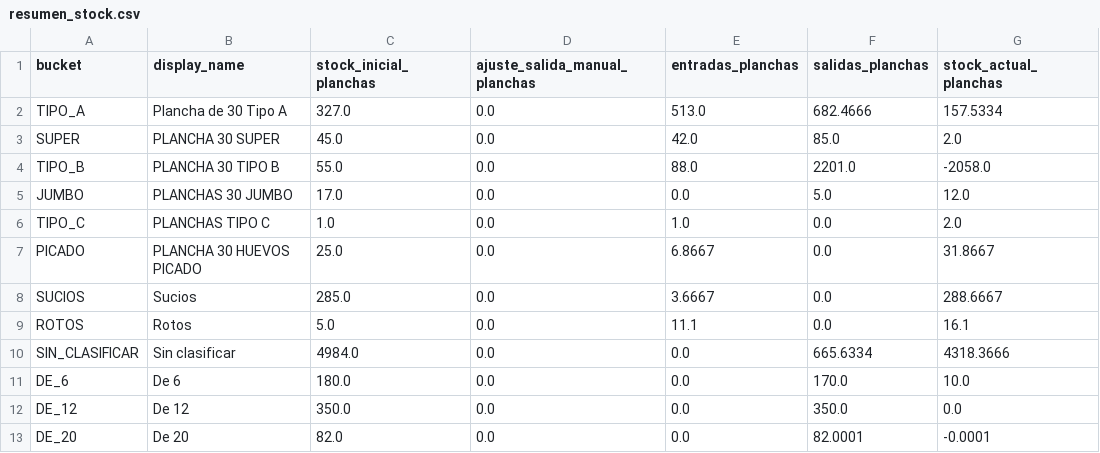
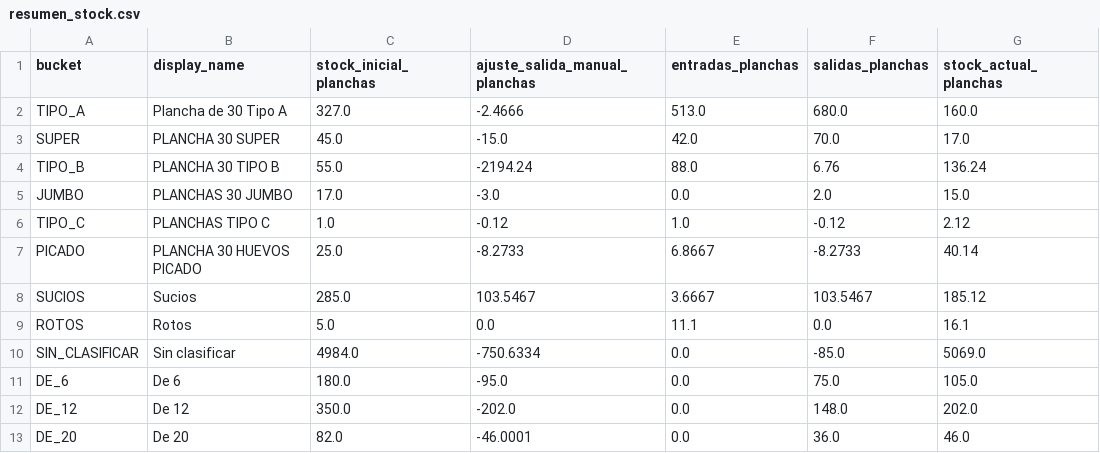
Before and after one commit to djsa97/dashboard-stock-huevos, a CSV file: stock_huevos_dashboard/data/resumen_stock.csv, drawn as a sheet.

```diff
--- a/stock_huevos_dashboard/data/resumen_stock.csv
+++ b/stock_huevos_dashboard/data/resumen_stock.csv
@@ -1,13 +1,13 @@
 bucket,display_name,stock_inicial_planchas,ajuste_salida_manual_planchas,entradas_planchas,salidas_planchas,stock_actual_planchas
-TIPO_A,Plancha de 30 Tipo A,327.0,0.0,513.0,682.4666,157.5334
-SUPER,PLANCHA 30 SUPER,45.0,0.0,42.0,85.0,2.0
-TIPO_B,PLANCHA 30 TIPO B,55.0,0.0,88.0,2201.0,-2058.0
-JUMBO,PLANCHAS 30 JUMBO,17.0,0.0,0.0,5.0,12.0
-TIPO_C,PLANCHAS TIPO C,1.0,0.0,1.0,0.0,2.0
-PICADO,PLANCHA 30 HUEVOS PICADO,25.0,0.0,6.8667,0.0,31.8667
-SUCIOS,Sucios,285.0,0.0,3.6667,0.0,288.6667
+TIPO_A,Plancha de 30 Tipo A,327.0,-2.4666,513.0,680.0,160.0
+SUPER,PLANCHA 30 SUPER,45.0,-15.0,42.0,70.0,17.0
+TIPO_B,PLANCHA 30 TIPO B,55.0,-2194.24,88.0,6.76,136.24
+JUMBO,PLANCHAS 30 JUMBO,17.0,-3.0,0.0,2.0,15.0
+TIPO_C,PLANCHAS TIPO C,1.0,-0.12,1.0,-0.12,2.12
+PICADO,PLANCHA 30 HUEVOS PICADO,25.0,-8.2733,6.8667,-8.2733,40.14
+SUCIOS,Sucios,285.0,103.5467,3.6667,103.5467,185.12
 ROTOS,Rotos,5.0,0.0,11.1,0.0,16.1
-SIN_CLASIFICAR,Sin clasificar,4984.0,0.0,0.0,665.6334,4318.3666
-DE_6,De 6,180.0,0.0,0.0,170.0,10.0
-DE_12,De 12,350.0,0.0,0.0,350.0,0.0
-DE_20,De 20,82.0,0.0,0.0,82.0001,-0.0001
+SIN_CLASIFICAR,Sin clasificar,4984.0,-750.6334,0.0,-85.0,5069.0
+DE_6,De 6,180.0,-95.0,0.0,75.0,105.0
+DE_12,De 12,350.0,-202.0,0.0,148.0,202.0
+DE_20,De 20,82.0,-46.0001,0.0,36.0,46.0
```
Also changed, not shown: stock_huevos_dashboard/data/movimientos_stock.csv, stock_huevos_dashboard/data/stock_inicial.csv, 1 other file.
